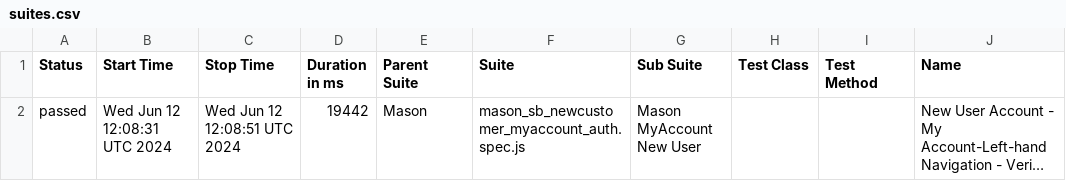
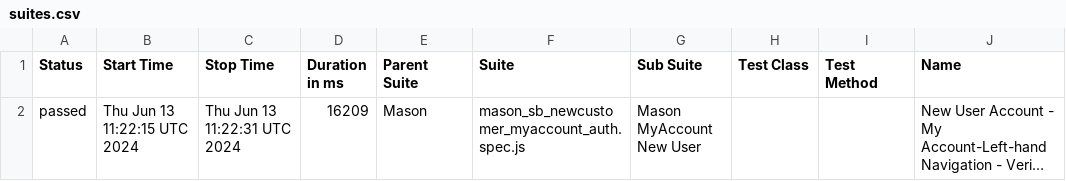
Before and after one commit to koushikmasonautomation2024/ct_ui_automation, a CSV file: data/suites.csv, drawn as a sheet; only a part is shown; long unchanged cells end in …; the diff names each change by its address in the sheet, - before the commit and + after, or states it on an @@ line.

```diff
--- a/data/suites.csv
+++ b/data/suites.csv
-B2 (Start Time): Wed Jun 12 12:08:31 UTC 2024
+B2 (Start Time): Thu Jun 13 11:22:15 UTC 2024
-C2 (Stop Time): Wed Jun 12 12:08:51 UTC 2024
+C2 (Stop Time): Thu Jun 13 11:22:31 UTC 2024
-D2 (Duration in ms): 19442
+D2 (Duration in ms): 16209
```
Also changed, not shown: 20 other files.
